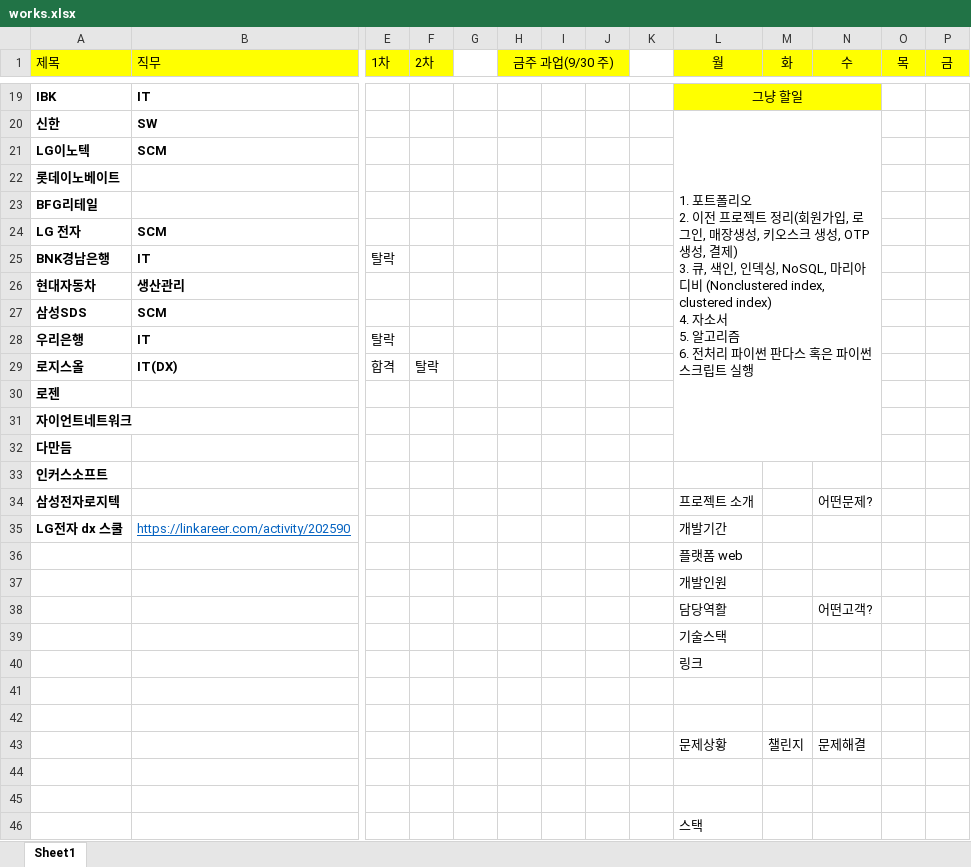
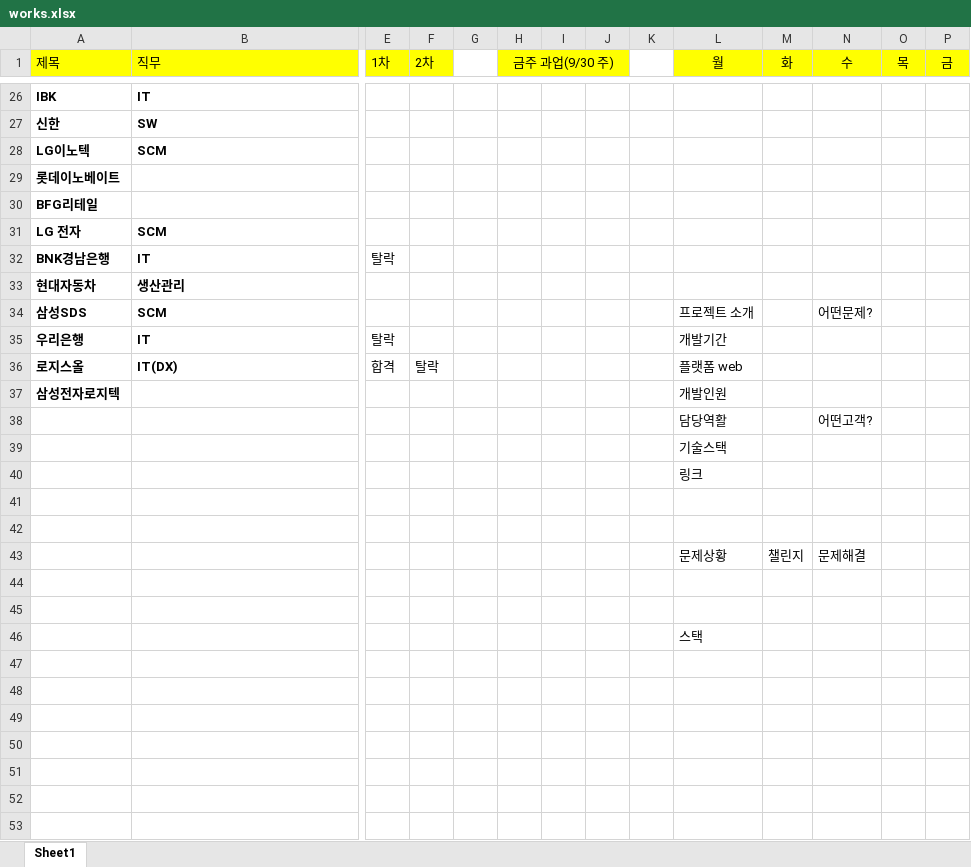
Before and after one commit to yuseok01/itgorae, an Excel workbook: works.xlsx, sheet Sheet1, drawn as a sheet; only a part is shown, gaps mark what is left out; values as stored, in another font and other column widths than the file's, no borders; removed rows and columns are numbered as before the commit, all else as after; rows hold the shown columns only; ↵ is a line break in a cell; the diff covers the shown part only; the diff names each change by its address in the sheet, - before the commit and + after, or states it on an @@ line.

```diff
--- a/works.xlsx (sheet Sheet1)
+++ b/works.xlsx (sheet Sheet1)
-K1:K14 merged
+K1:K14 merged
-L26 (월): 그냥 할일
+L26 (월): (empty)
-L26:N26 fill: #FFFF00
+L26:N26 fill: none
-L19:N19 merged
-L27 (월): 1. 포트폴리오 ↵ 2. 이전 프로젝트 정리(회원가입, 로그인, 매장생성, 키오스크 생성, OTP 생성, 결제) ↵ 3. 큐, 색인, 인덱싱, NoSQL, 마리아디비 (Nonclustered index, clustered index) ↵ 4. 자소서 ↵ 5. 알고리즘 ↵ 6. 전처리 파이썬 판다스 혹은 파이썬 스크립트 실행
+L27 (월): (empty)
-L20:N32 merged
-L34 (월): (empty)
+L34 (월): 프로젝트 소개
-N34 (수): (empty)
+N34 (수): 어떤문제?
-L35 (월): (empty)
+L35 (월): 개발기간
-L36 (월): (empty)
+L36 (월): 플랫폼 web
-row 30: 로젠
-row 31: 자이언트네트워크
-row 32: 다만듬
-row 33: 인커스소프트
-L37 (월): 프로젝트 소개
+L37 (월): 개발인원
-N37 (수): 어떤문제?
+N37 (수): (empty)
-row 35: LG전자 dx 스쿨 | https://linkareer.com/activity/202590 |  |  |  |  |  |  |  | 개발기간
-row 36:  |  |  |  |  |  |  |  |  | 플랫폼 web
-row 37:  |  |  |  |  |  |  |  |  | 개발인원
```
Also changed, not shown: 7 added rows, 24 edited cells, cell formats and merged cells elsewhere in this sheet, 2 other files.
